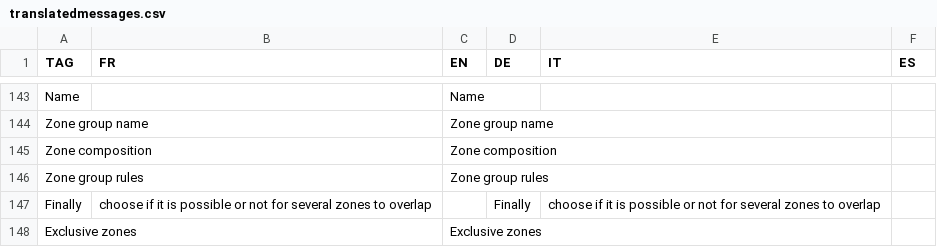
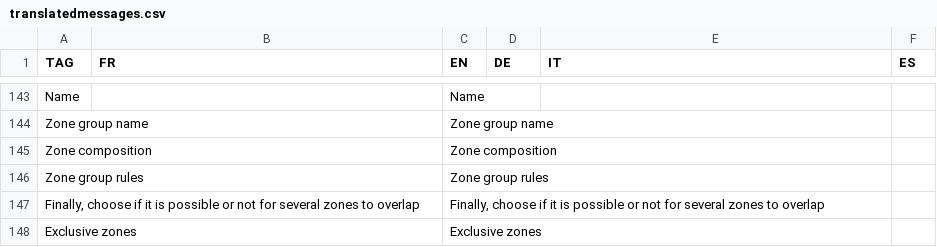
Before and after one commit to hyperplanning/hyperassets, a CSV file: translatedmessages.csv, drawn as a sheet; only a part is shown, gaps mark what is left out.

Commit message:
Update translatedmessages.csv

```diff
--- a/translatedmessages.csv
+++ b/translatedmessages.csv
@@ -146,3 +146,3 @@ Zone composition,,Zone composition,,,
 Zone group rules,,Zone group rules,,,
-Finally, choose if it is possible or not for several zones to overlap,,Finally, choose if it is possible or not for several zones to overlap,,,
+"Finally, choose if it is possible or not for several zones to overlap",,"Finally, choose if it is possible or not for several zones to overlap",,,
 Exclusive zones,,Exclusive zones,,,
```
